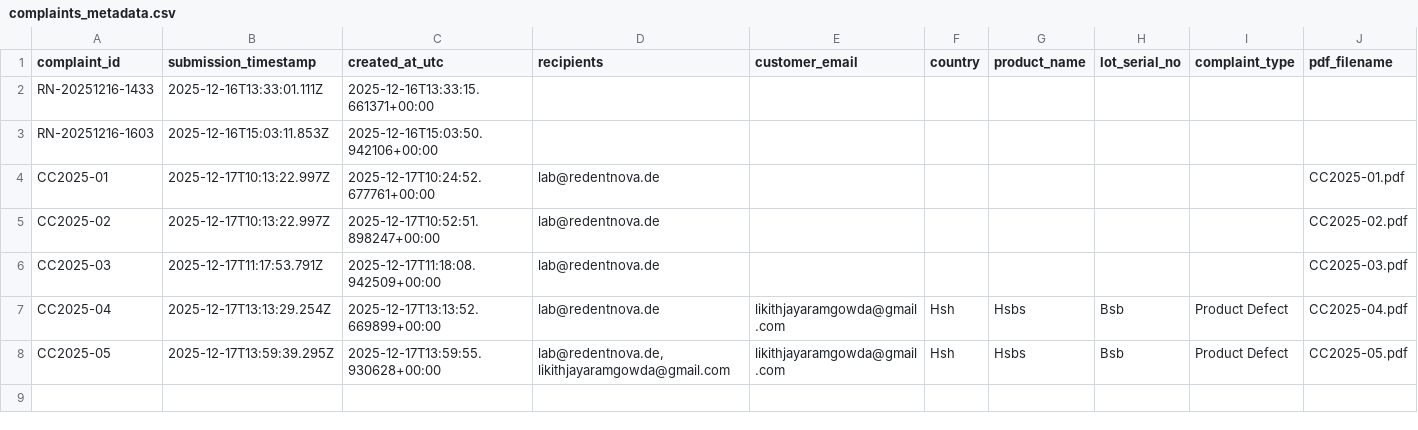
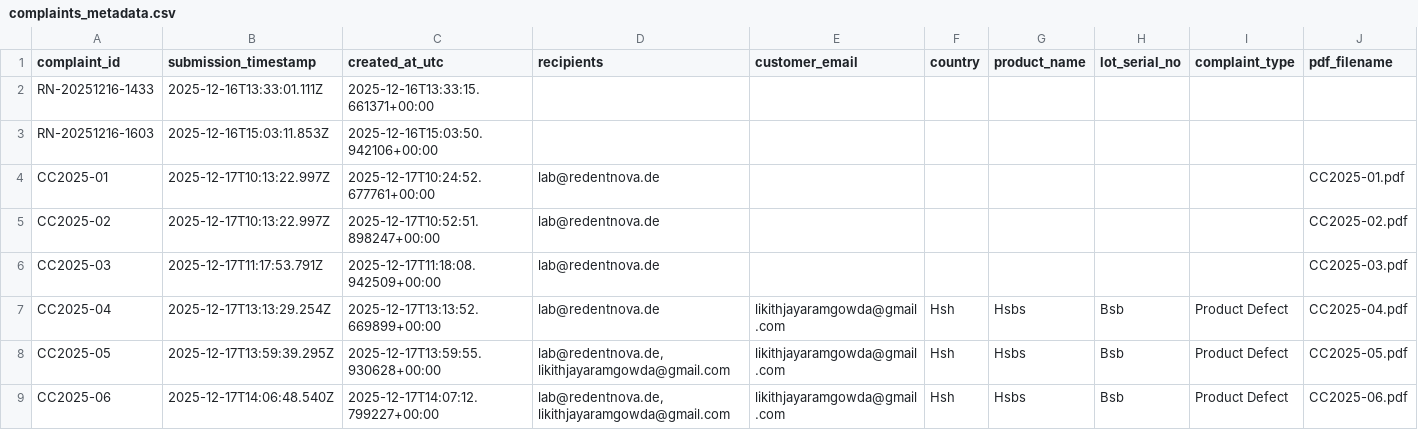
Before and after one commit to likithjayaramgowda/Customer_cc, a CSV file: data/complaints_metadata.csv, drawn as a sheet; only a part is shown; rows hold the shown columns only; the diff names each change by its address in the sheet, - before the commit and + after, or states it on an @@ line.

```diff
--- a/data/complaints_metadata.csv
+++ b/data/complaints_metadata.csv
+row 9: CC2025-06 | 2025-12-17T14:06:48.540Z | 2025-12-17T14:07:12.799227+00:00 | lab@redentnova.de, likithjayaramgowda@gmail.com | likithjayaramgowda@gmail.com | Hsh | Hsbs | Bsb | Product Defect | CC2025-06.pdf
```
